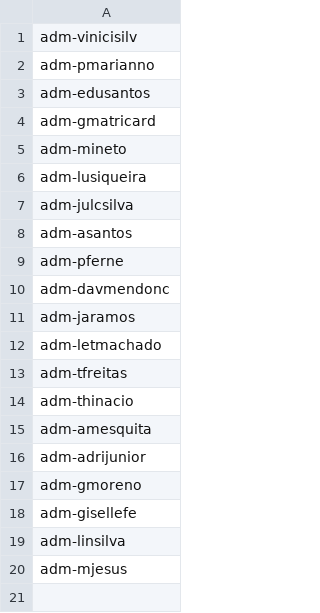
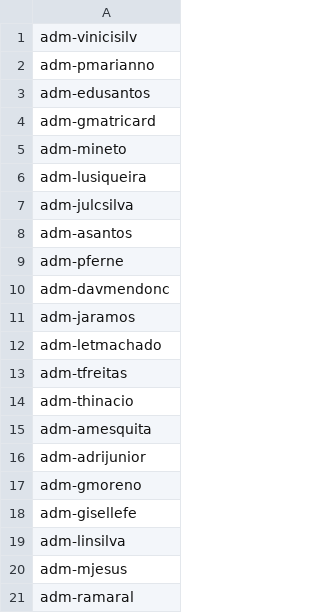
Before and after one commit to leticiasmachado/users, a CSV file: users.csv, drawn as a sheet.

Commit message:
Update users.csv

```diff
--- a/users.csv
+++ b/users.csv
@@ -20 +20,2 @@ adm-linsilva
 adm-mjesus
+adm-ramaral
```
